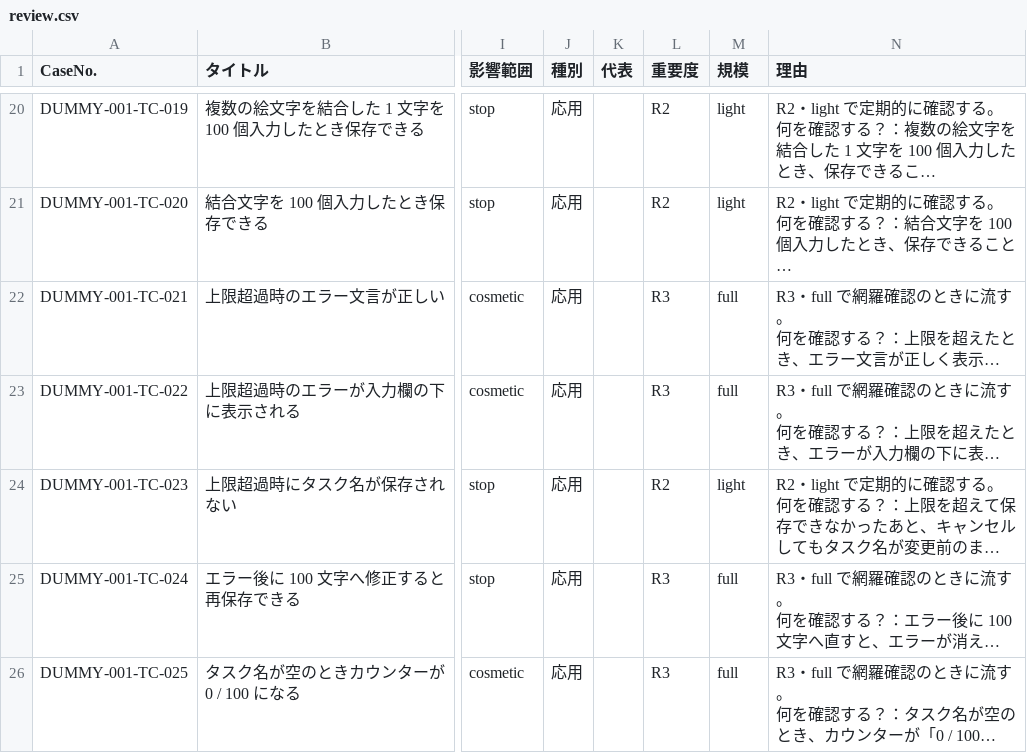
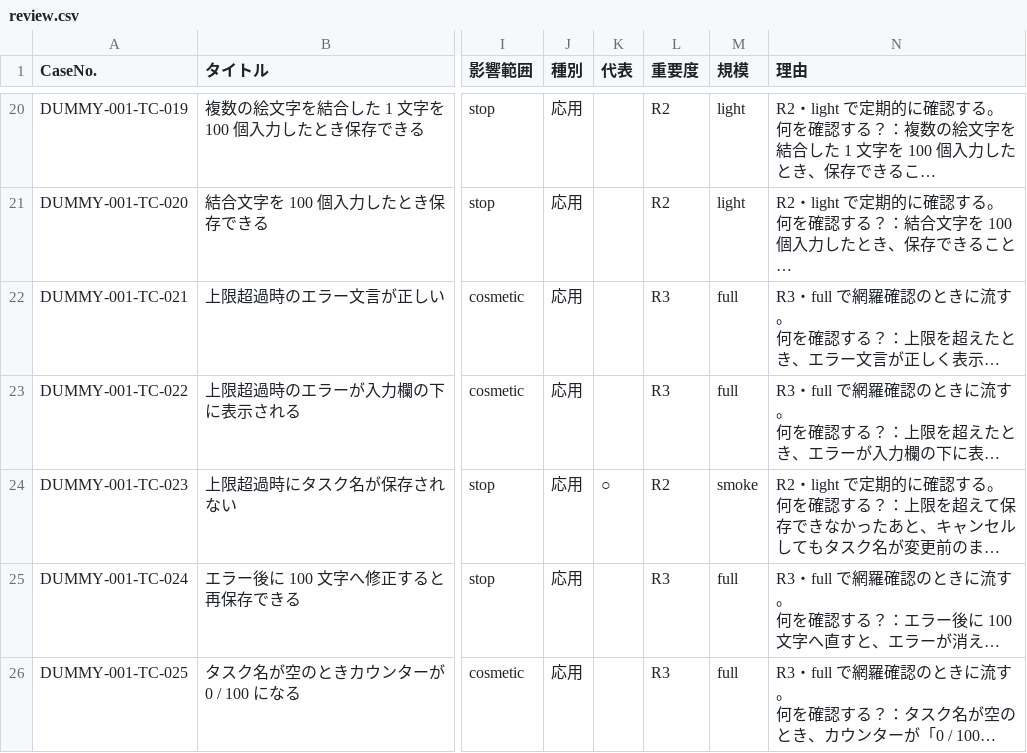
Before and after one commit to yurihypnosis/qa-tools, a CSV file: examples/dummy-product/sample-output/test-priority/review.csv, drawn as a sheet; only a part is shown, gaps mark what is left out; long unchanged cells end in …; the diff names each change by its address in the sheet, - before the commit and + after, or states it on an @@ line.

```diff
--- a/examples/dummy-product/sample-output/test-priority/review.csv
+++ b/examples/dummy-product/sample-output/test-priority/review.csv
-K24 (代表): (empty)
+K24 (代表): ○
-M24 (規模): light
+M24 (規模): smoke
```
Also changed, not shown: examples/dummy-product/sample-output/test-priority/import.csv, 10 other files.
